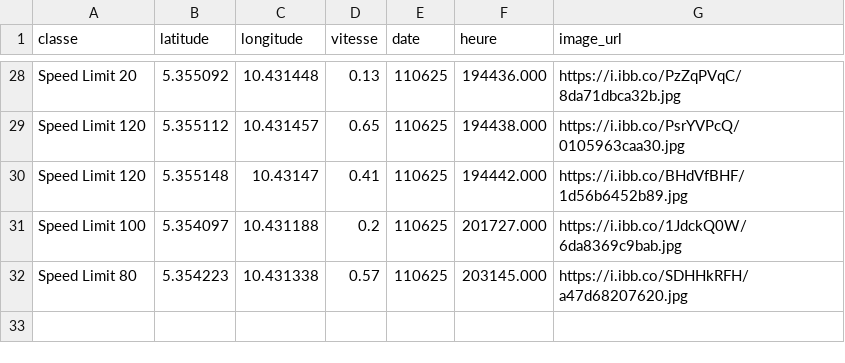
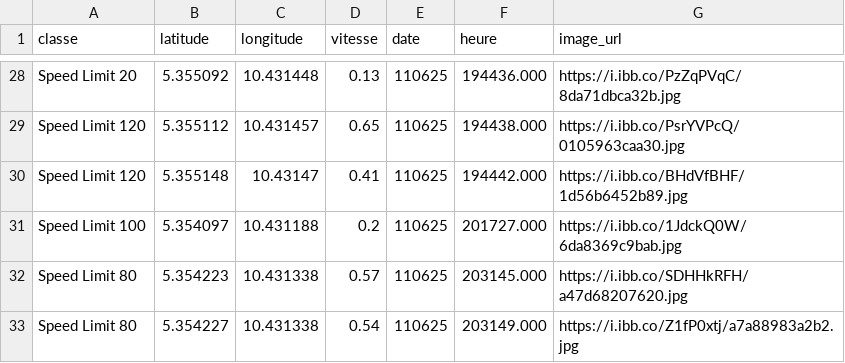
Before and after one commit to Aurel-switch/carte-gps, a CSV file: data_detections.csv, drawn as a sheet; only a part is shown, gaps mark what is left out; the diff names each change by its address in the sheet, - before the commit and + after, or states it on an @@ line.

Commit message:
🔄 Mise à jour automatique des détections

```diff
--- a/data_detections.csv
+++ b/data_detections.csv
+row 33: Speed Limit 80 | 5.354227 | 10.431338 | 0.54 | 110625 | 203149.000 | https://i.ibb.co/Z1fP0xtj/a7a88983a2b2.jpg
```
